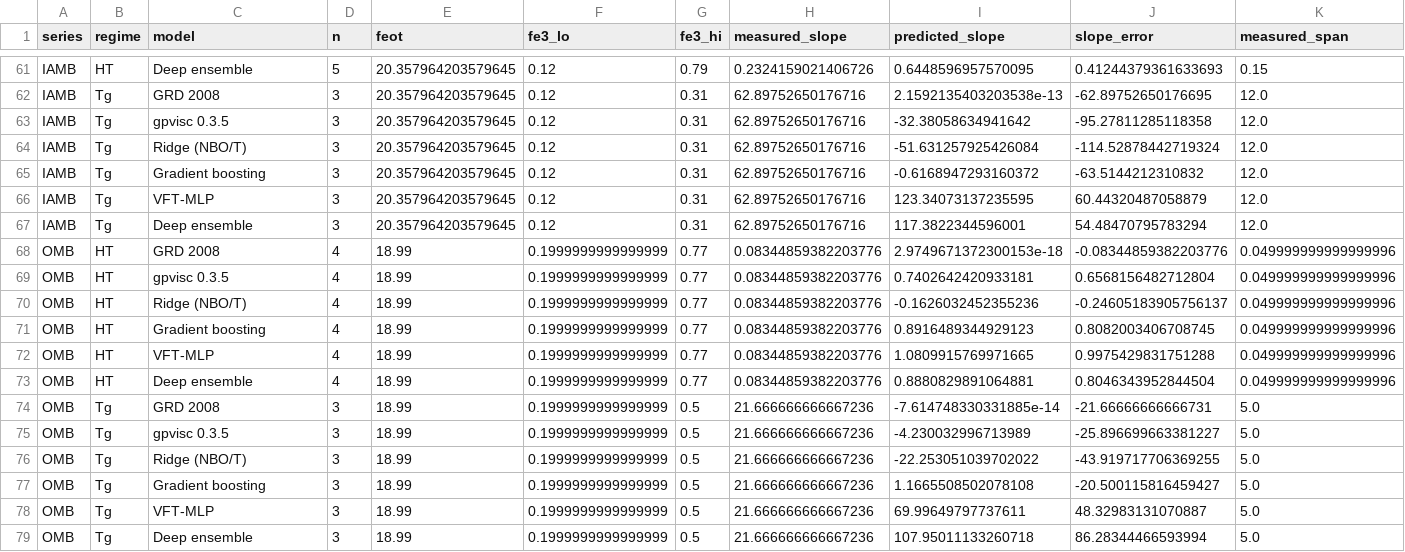
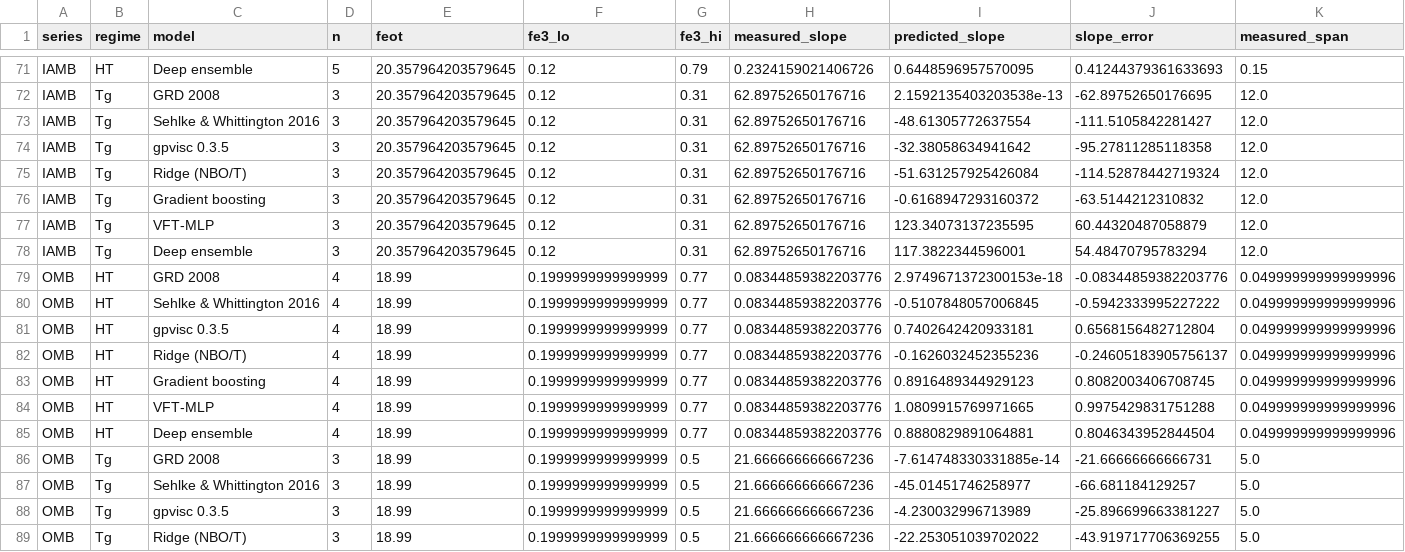
Before and after one commit to lacaffar/lunar-regolith-viscosity, a CSV file: results/tables/redox_seriesA_slopes.csv, drawn as a sheet; only a part is shown, gaps mark what is left out; the shorter side is filled out with more unchanged rows; the diff covers the shown part only; the diff names each change by its address in the sheet, - before the commit and + after, or states it on an @@ line.

```diff
--- a/results/tables/redox_seriesA_slopes.csv
+++ b/results/tables/redox_seriesA_slopes.csv
+row 73: IAMB | Tg | Sehlke & Whittington 2016 | 3 | 20.357964203579645 | 0.12 | 0.31 | 62.89752650176716 | -48.61305772637554 | -111.5105842281427 | 12.0
+row 80: OMB | HT | Sehlke & Whittington 2016 | 4 | 18.99 | 0.1999999999999999 | 0.77 | 0.08344859382203776 | -0.5107848057006845 | -0.5942333995227222 | 0.049999999999999996
+row 87: OMB | Tg | Sehlke & Whittington 2016 | 3 | 18.99 | 0.1999999999999999 | 0.5 | 21.666666666667236 | -45.01451746258977 | -66.681184129257 | 5.0
```
Also changed, not shown: 10 added rows elsewhere in this file, results/tables/DELIVERABLE2_earth_vs_moon_by_soil.csv, results/tables/earth_vs_moon_summary.csv, 16 other files.
